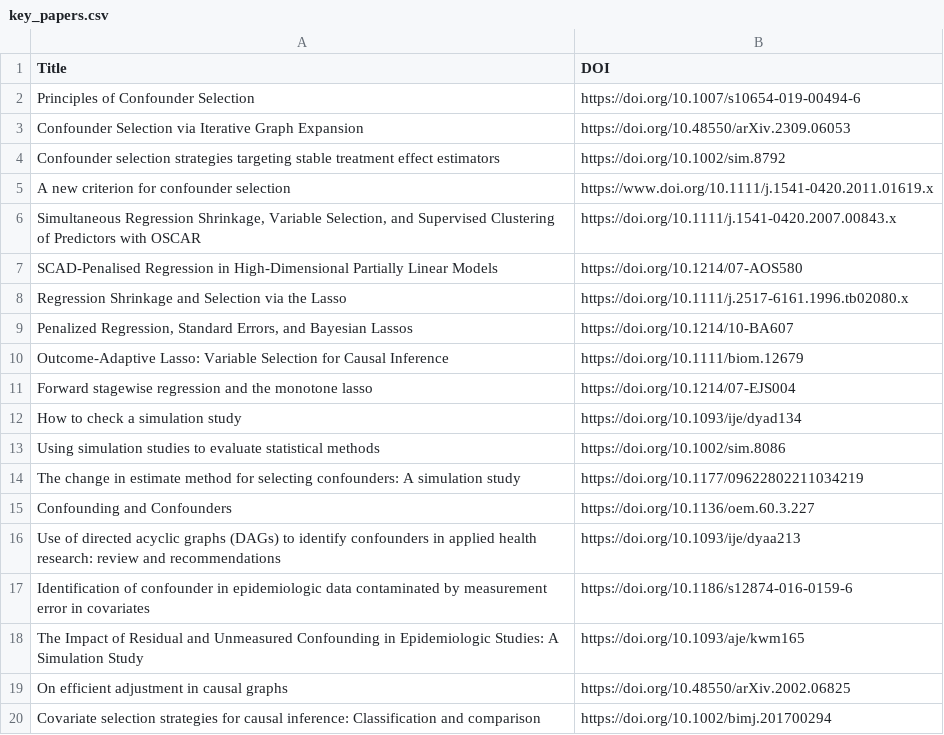
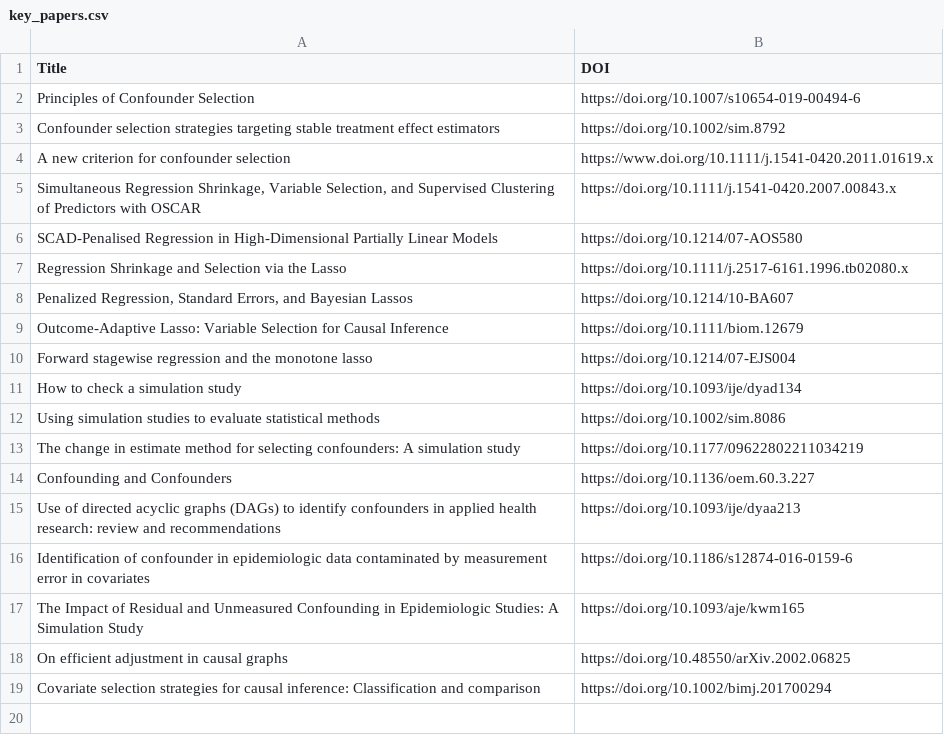
Before and after one commit to RaspberryEmma/Confounder-Handling-Lit-Review, a CSV file: results/key_papers.csv, drawn as a sheet; the diff names each change by its address in the sheet, - before the commit and + after, or states it on an @@ line.

Commit message:
removed not-yet-published key paper

```diff
--- a/results/key_papers.csv
+++ b/results/key_papers.csv
-row 3: Confounder Selection via Iterative Graph Expansion | https://doi.org/10.48550/arXiv.2309.06053
```
Also changed, not shown: 2 other files.
